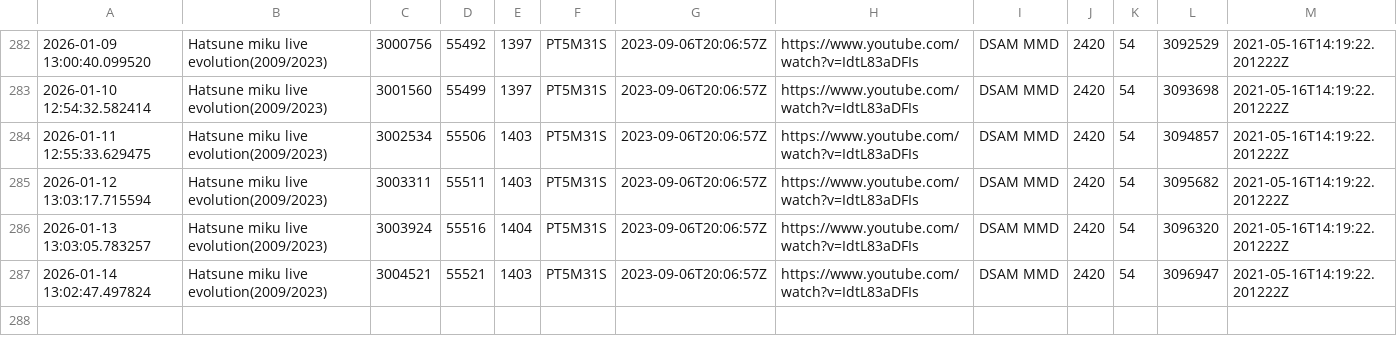
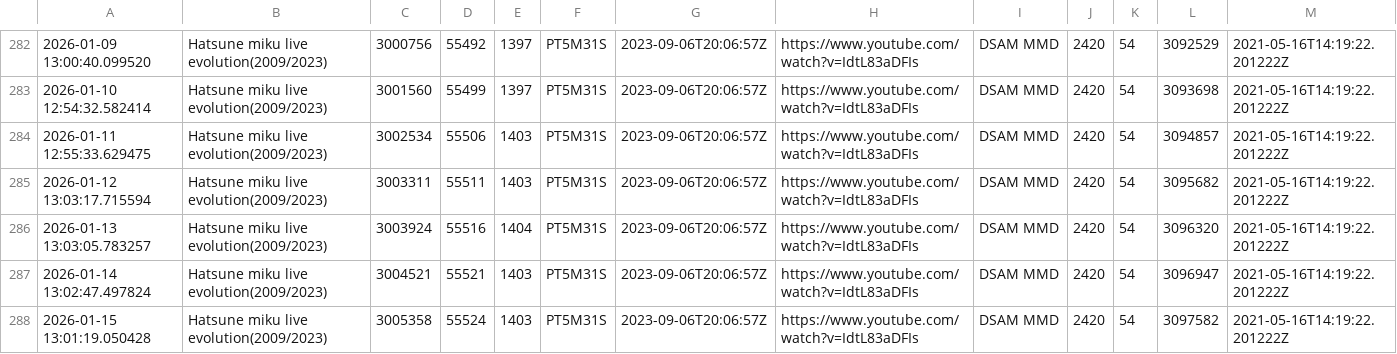
Before and after one commit to Zeno0/you_Tube_API, a CSV file: youtube_stats.csv, drawn as a sheet; only a part is shown, gaps mark what is left out; rows hold the shown columns only; the diff names each change by its address in the sheet, - before the commit and + after, or states it on an @@ line.

```diff
--- a/youtube_stats.csv
+++ b/youtube_stats.csv
+row 288: 2026-01-15 13:01:19.050428 | Hatsune miku live evolution(2009/2023) | 3005358 | 55524 | 1403 | PT5M31S | 2023-09-06T20:06:57Z | https://www.youtube.com/watch?v=IdtL83aDFIs | DSAM MMD | 2420 | 54 | 3097582 | 2021-05-16T14:19:22.201222Z
```
